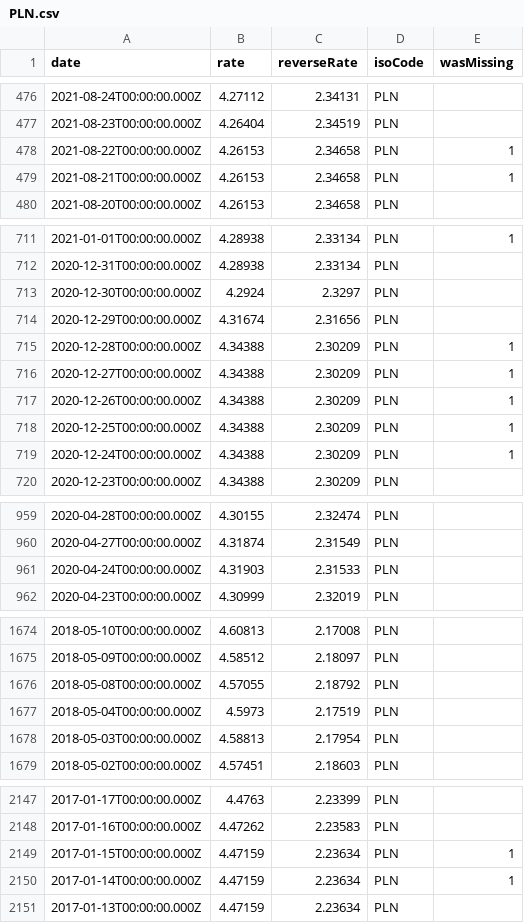
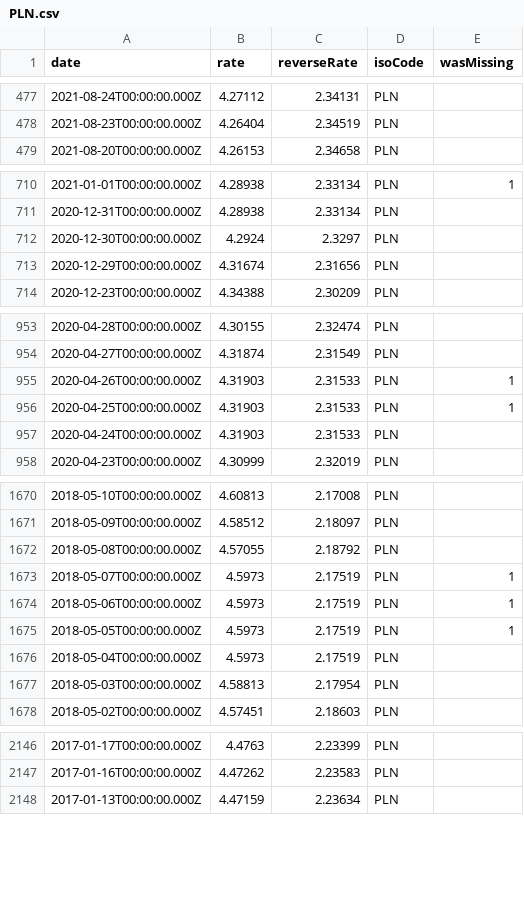
Before and after one commit to GeorgeSG/bnb-currency-exchange-rates, a CSV file: data/PLN.csv, drawn as a sheet; only a part is shown, gaps mark what is left out; removed rows and columns are numbered as before the commit, all else as after; the diff covers the shown part only; the diff names each change by its address in the sheet, - before the commit and + after, or states it on an @@ line.

Commit message:
Update exchange rates

```diff
--- a/data/PLN.csv
+++ b/data/PLN.csv
-row 478: 2021-08-22T00:00:00.000Z | 4.26153 | 2.34658 | PLN | 1
-row 479: 2021-08-21T00:00:00.000Z | 4.26153 | 2.34658 | PLN | 1
-row 715: 2020-12-28T00:00:00.000Z | 4.34388 | 2.30209 | PLN | 1
-row 716: 2020-12-27T00:00:00.000Z | 4.34388 | 2.30209 | PLN | 1
-row 717: 2020-12-26T00:00:00.000Z | 4.34388 | 2.30209 | PLN | 1
-row 718: 2020-12-25T00:00:00.000Z | 4.34388 | 2.30209 | PLN | 1
-row 719: 2020-12-24T00:00:00.000Z | 4.34388 | 2.30209 | PLN | 1
+row 955: 2020-04-26T00:00:00.000Z | 4.31903 | 2.31533 | PLN | 1
+row 956: 2020-04-25T00:00:00.000Z | 4.31903 | 2.31533 | PLN | 1
+row 1673: 2018-05-07T00:00:00.000Z | 4.5973 | 2.17519 | PLN | 1
+row 1674: 2018-05-06T00:00:00.000Z | 4.5973 | 2.17519 | PLN | 1
+row 1675: 2018-05-05T00:00:00.000Z | 4.5973 | 2.17519 | PLN | 1
-row 2149: 2017-01-15T00:00:00.000Z | 4.47159 | 2.23634 | PLN | 1
-row 2150: 2017-01-14T00:00:00.000Z | 4.47159 | 2.23634 | PLN | 1
```
Also changed, not shown: 7 added rows and 7 removed rows elsewhere in this file, data/AUD.csv, data/CAD.csv, 39 other files.
